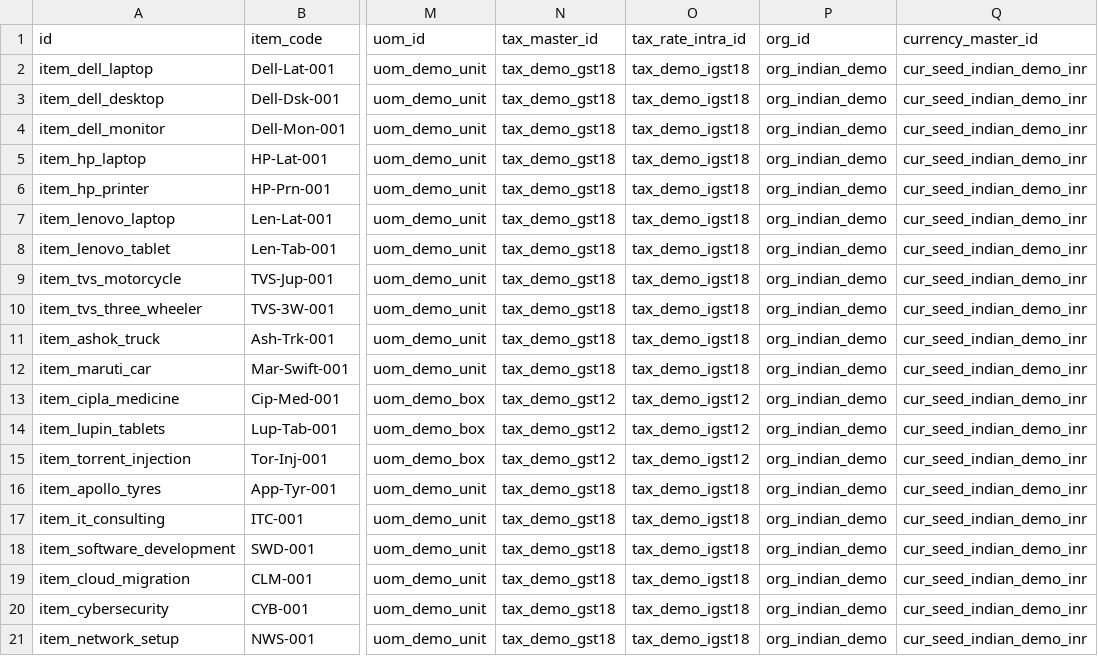
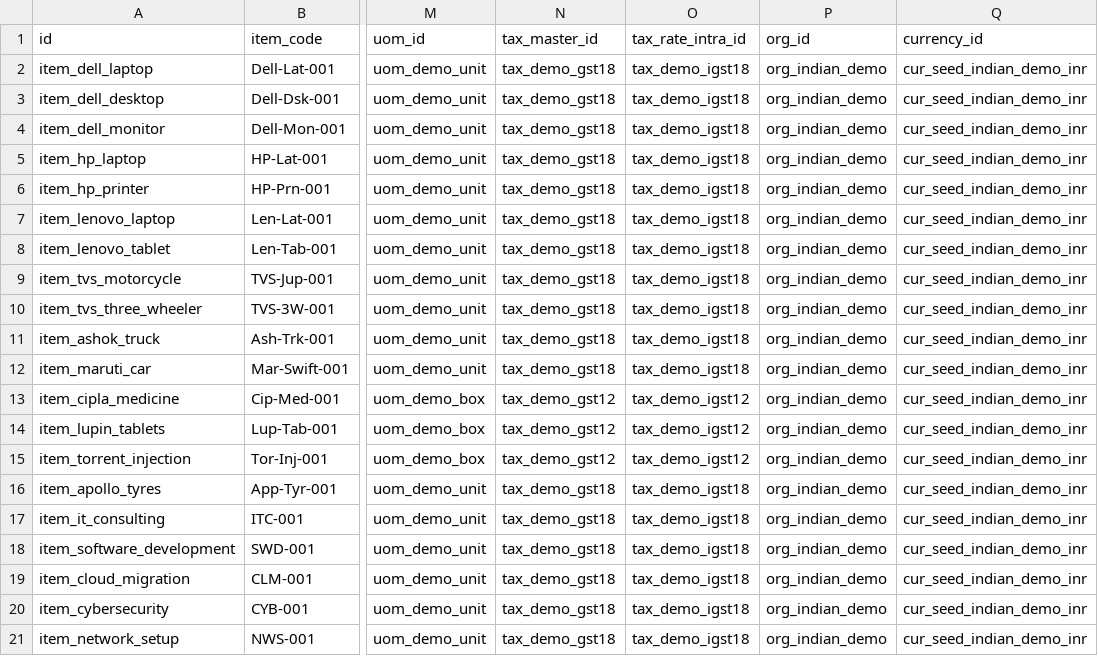
Before and after one commit to fabriq-labs/fabriq-books-oss-test, a CSV file: backend/prisma/setup-IN/items.csv, drawn as a sheet; only a part is shown, gaps mark what is left out; the diff names each change by its address in the sheet, - before the commit and + after, or states it on an @@ line.

```diff
--- a/backend/prisma/setup-IN/items.csv
+++ b/backend/prisma/setup-IN/items.csv
-Q1: currency_master_id
+Q1: currency_id
```
Also changed, not shown: backend/prisma/setup-IN/currency.csv, backend/prisma/setup-PERFIN/items.csv, 13 other files.
